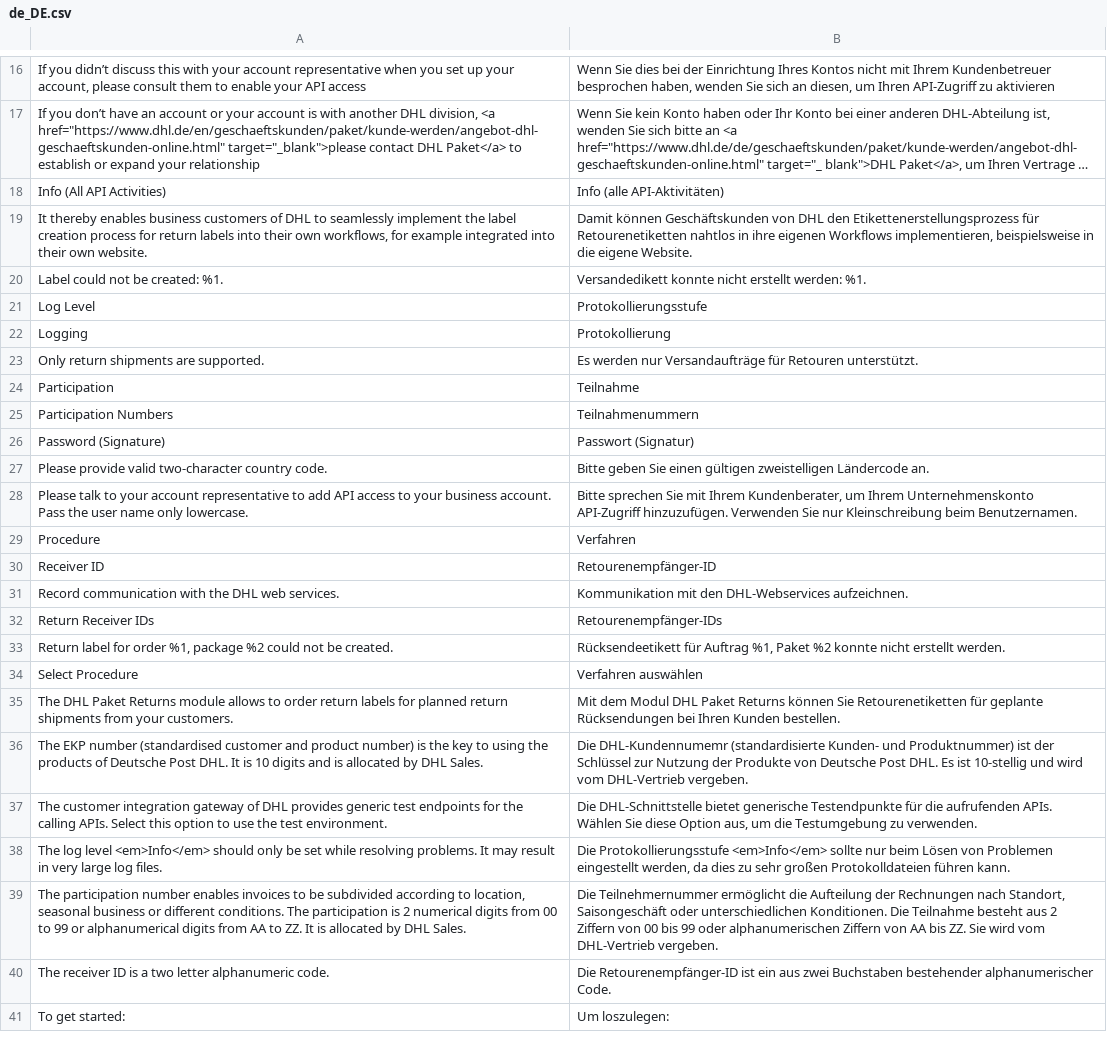
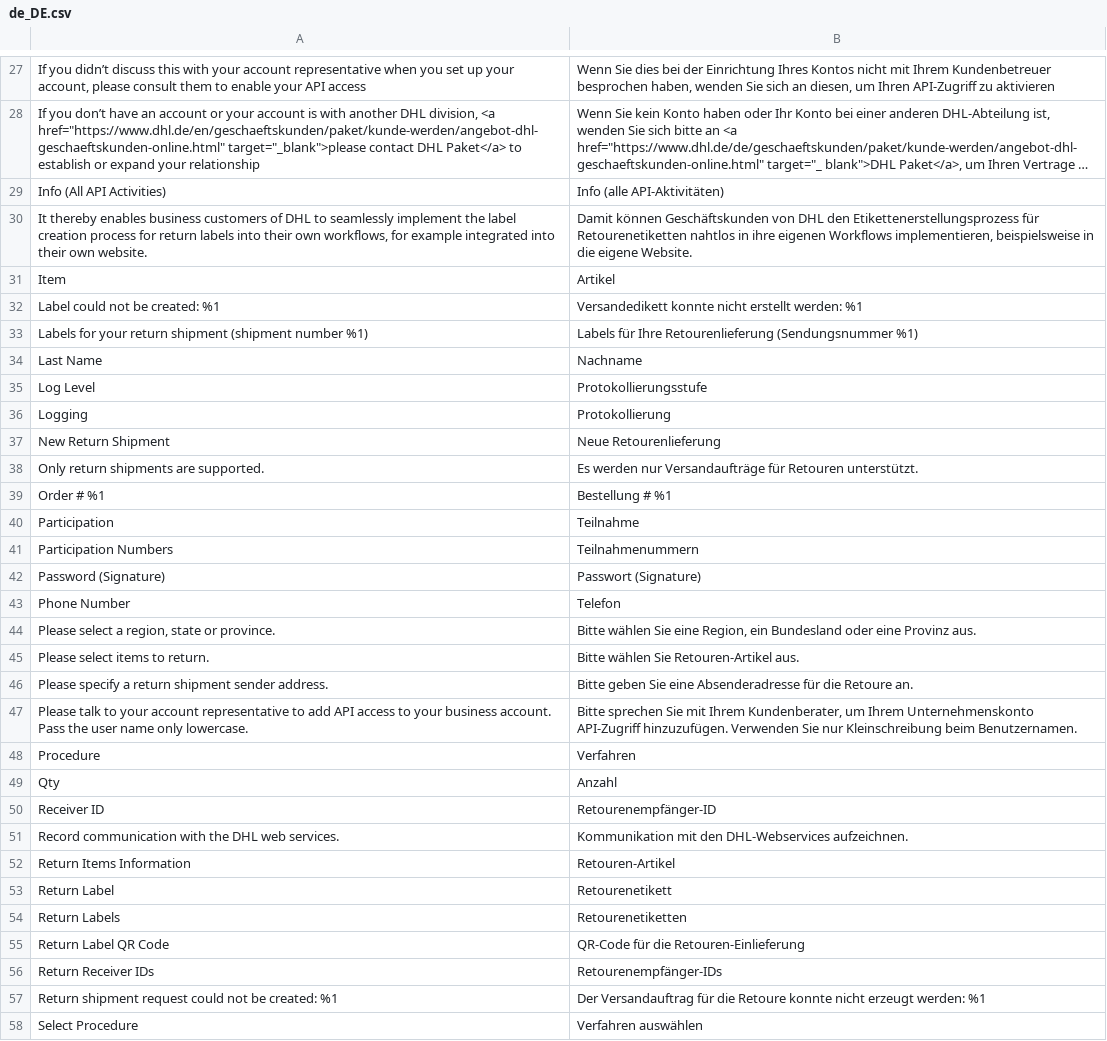
Before and after one commit to netresearch/dhl-module-carrier-paket-returns, a CSV file: i18n/de_DE.csv, drawn as a sheet; only a part is shown, gaps mark what is left out; the shorter side is filled out with more unchanged rows; long unchanged cells end in …; the diff covers the shown part only.

Commit message:
DHLGW-539: create return labels via customer account

```diff
--- a/i18n/de_DE.csv
+++ b/i18n/de_DE.csv
@@ -19,2 +30,5 @@
 "It thereby enables business customers of DHL to seamlessly implement the label creation process for return labels into their own workflows, for example integrated into their own website.","Damit können Geschäftskunden von DHL den Etikettenerstellungsprozess für Retourenetiketten nahtlos in ihre eigenen Workflows implementieren, beispielsweise in die eigene Website."
-"Label could not be created: %1.","Versandedikett konnte nicht erstellt werden: %1."
+"Item","Artikel"
+"Label could not be created: %1","Versandedikett konnte nicht erstellt werden: %1"
+"Labels for your return shipment (shipment number %1)","Labels für Ihre Retourenlieferung (Sendungsnummer %1)"
+"Last Name","Nachname"
@@ -22,3 +36,5 @@
 "Logging","Protokollierung"
+"New Return Shipment","Neue Retourenlieferung"
 "Only return shipments are supported.","Es werden nur Versandaufträge für Retouren unterstützt."
+"Order # %1","Bestellung # %1"
 "Participation","Teilnahme"
@@ -26,9 +42,17 @@
-"Password (Signature)","Passwort (Signatur)"
-"Please provide valid two-character country code.","Bitte geben Sie einen gültigen zweistelligen Ländercode an."
+"Password (Signature)","Passwort (Signature)"
+"Phone Number","Telefon"
+"Please select a region, state or province.","Bitte wählen Sie eine Region, ein Bundesland oder eine Provinz aus."
+"Please select items to return.","Bitte wählen Sie Retouren-Artikel aus."
+"Please specify a return shipment sender address.","Bitte geben Sie eine Absenderadresse für die Retoure an."
 "Please talk to your account representative to add API access to your business account. Pass the user name only lowercase.","Bitte sprechen Sie mit Ihrem Kundenberater, um Ihrem Unternehmenskonto API-Zugriff hinzuzufügen. Verwenden Sie nur Kleinschreibung beim Benutzernamen."
 "Procedure","Verfahren"
+"Qty","Anzahl"
 "Receiver ID",Retourenempfänger-ID
 "Record communication with the DHL web services.","Kommunikation mit den DHL-Webservices aufzeichnen."
+"Return Items Information","Retouren-Artikel"
+"Return Label","Retourenetikett"
+"Return Labels","Retourenetiketten"
+"Return Label QR Code","QR-Code für die Retouren-Einlieferung"
 "Return Receiver IDs",Retourenempfänger-IDs
-"Return label for order %1, package %2 could not be created.","Rücksendeetikett für Auftrag %1, Paket %2 konnte nicht erstellt werden."
+"Return shipment request could not be created: %1","Der Versandauftrag für die Retoure konnte nicht erzeugt werden: %1"
 "Select Procedure","Verfahren auswählen"
```
Also changed, not shown: 23 added rows elsewhere in this file, i18n/en_US.csv, 51 other files.
